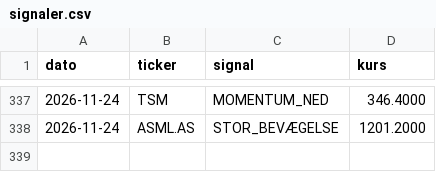
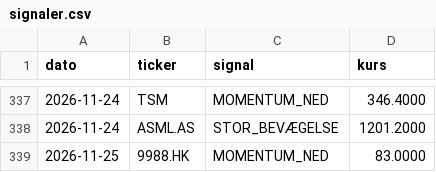
Before and after one commit to JonasRasmussenAktie/aktieoversigt, a CSV file: signaler.csv, drawn as a sheet; only a part is shown, gaps mark what is left out.

Commit message:
Opdater signal-log

```diff
--- a/signaler.csv
+++ b/signaler.csv
@@ -338 +338,2 @@ dato,ticker,signal,kurs
 2026-11-24,ASML.AS,STOR_BEVÆGELSE,1201.2000
+2026-11-25,9988.HK,MOMENTUM_NED,83.0000
```
